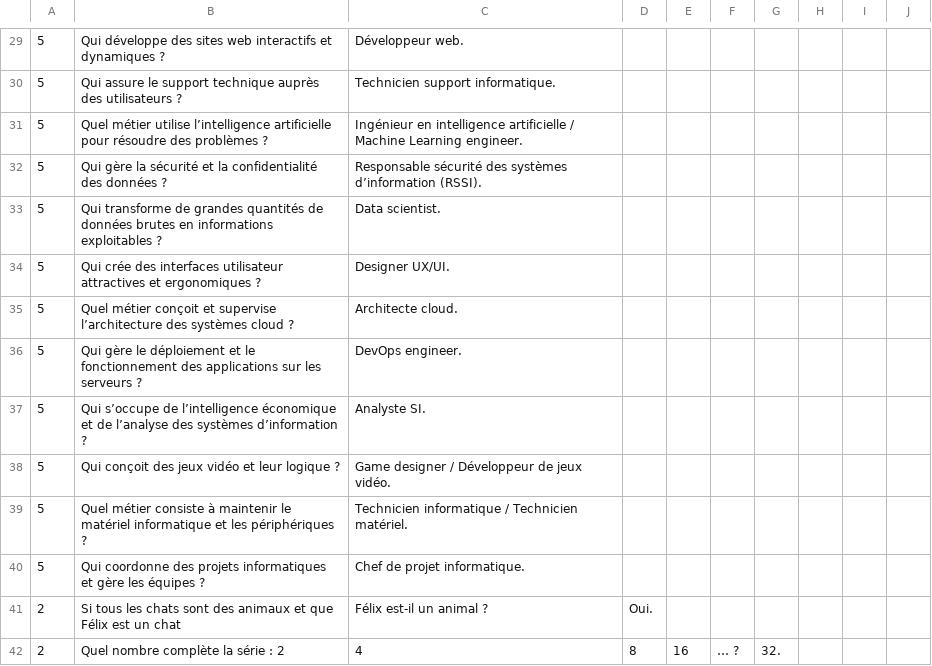
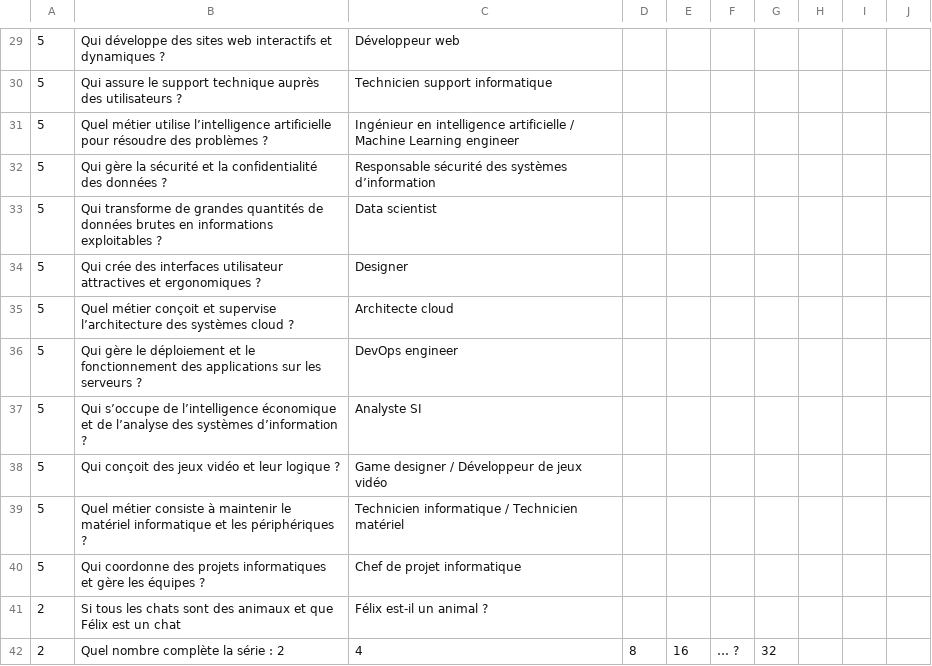
Before and after one commit to bbouadel97-svg/My-Game-project, a CSV file: QUESTIONS.CSV, drawn as a sheet; only a part is shown, gaps mark what is left out; the diff covers the shown part only.

```diff
--- a/QUESTIONS.CSV
+++ b/QUESTIONS.CSV
@@ -29,14 +29,14 @@
-5,Qui développe des sites web interactifs et dynamiques ?,Développeur web.
-5,Qui assure le support technique auprès des utilisateurs ?,Technicien support informatique.
-5,Quel métier utilise l’intelligence artificielle pour résoudre des problèmes ?,Ingénieur en intelligence artificielle / Machine Learning engineer.
-5,Qui gère la sécurité et la confidentialité des données ?,Responsable sécurité des systèmes d’information (RSSI).
-5,Qui transforme de grandes quantités de données brutes en informations exploitables ?,Data scientist.
-5,Qui crée des interfaces utilisateur attractives et ergonomiques ?,Designer UX/UI.
-5,Quel métier conçoit et supervise l’architecture des systèmes cloud ?,Architecte cloud.
-5,Qui gère le déploiement et le fonctionnement des applications sur les serveurs ?,DevOps engineer.
-5,Qui s’occupe de l’intelligence économique et de l’analyse des systèmes d’information ?,Analyste SI.
-5,Qui conçoit des jeux vidéo et leur logique ?,Game designer / Développeur de jeux vidéo.
-5,Quel métier consiste à maintenir le matériel informatique et les périphériques ?,Technicien informatique / Technicien matériel.
-5,Qui coordonne des projets informatiques et gère les équipes ?,Chef de projet informatique.
-2,Si tous les chats sont des animaux et que Félix est un chat, Félix est-il un animal ?,Oui.
-2,Quel nombre complète la série : 2, 4, 8, 16, … ?,32.
+5,Qui développe des sites web interactifs et dynamiques ?,Développeur web
+5,Qui assure le support technique auprès des utilisateurs ?,Technicien support informatique
+5,Quel métier utilise l’intelligence artificielle pour résoudre des problèmes ?,Ingénieur en intelligence artificielle / Machine Learning engineer
+5,Qui gère la sécurité et la confidentialité des données ?,Responsable sécurité des systèmes d’information
+5,Qui transforme de grandes quantités de données brutes en informations exploitables ?,Data scientist
+5,Qui crée des interfaces utilisateur attractives et ergonomiques ?,Designer
+5,Quel métier conçoit et supervise l’architecture des systèmes cloud ?,Architecte cloud
+5,Qui gère le déploiement et le fonctionnement des applications sur les serveurs ?,DevOps engineer
+5,Qui s’occupe de l’intelligence économique et de l’analyse des systèmes d’information ?,Analyste SI
+5,Qui conçoit des jeux vidéo et leur logique ?,Game designer / Développeur de jeux vidéo
+5,Quel métier consiste à maintenir le matériel informatique et les périphériques ?,Technicien informatique / Technicien matériel
+5,Qui coordonne des projets informatiques et gère les équipes ?,Chef de projet informatique
+2,Si tous les chats sont des animaux et que Félix est un chat, Félix est-il un animal ?
+2,Quel nombre complète la série : 2, 4, 8, 16, … ?,32
```
Also changed, not shown: 83 edited cells elsewhere in this file, boss_questions.csv, 25 other files.
